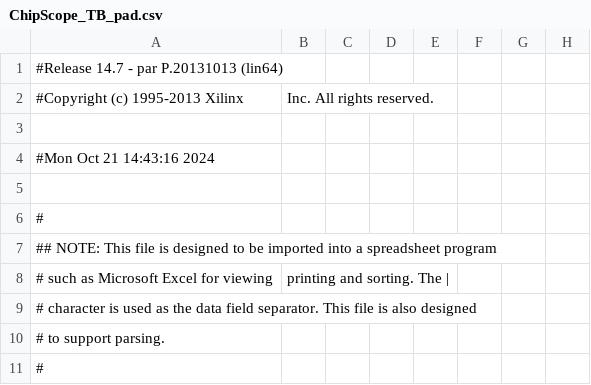
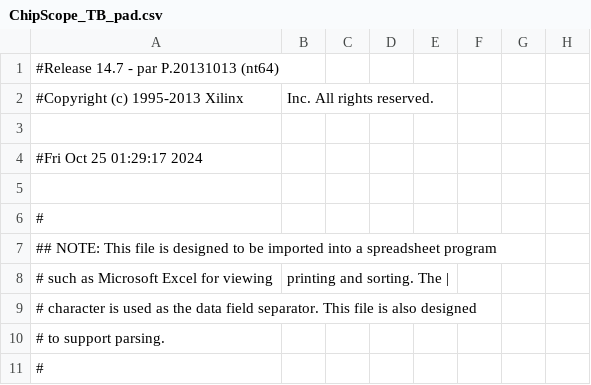
Before and after one commit to jerryxuqwq/OTMB_2013_PRBS_LED, a CSV file: ChipScope_TB_pad.csv, drawn as a sheet; only a part is shown; the diff names each change by its address in the sheet, - before the commit and + after, or states it on an @@ line.

```diff
--- a/ChipScope_TB_pad.csv
+++ b/ChipScope_TB_pad.csv
-A1: #Release 14.7 - par P.20131013 (lin64)
+A1: #Release 14.7 - par P.20131013 (nt64)
-A4: #Mon Oct 21 14:43:16 2024
+A4: #Fri Oct 25 01:29:17 2024
```
Also changed, not shown: 52 other files.
